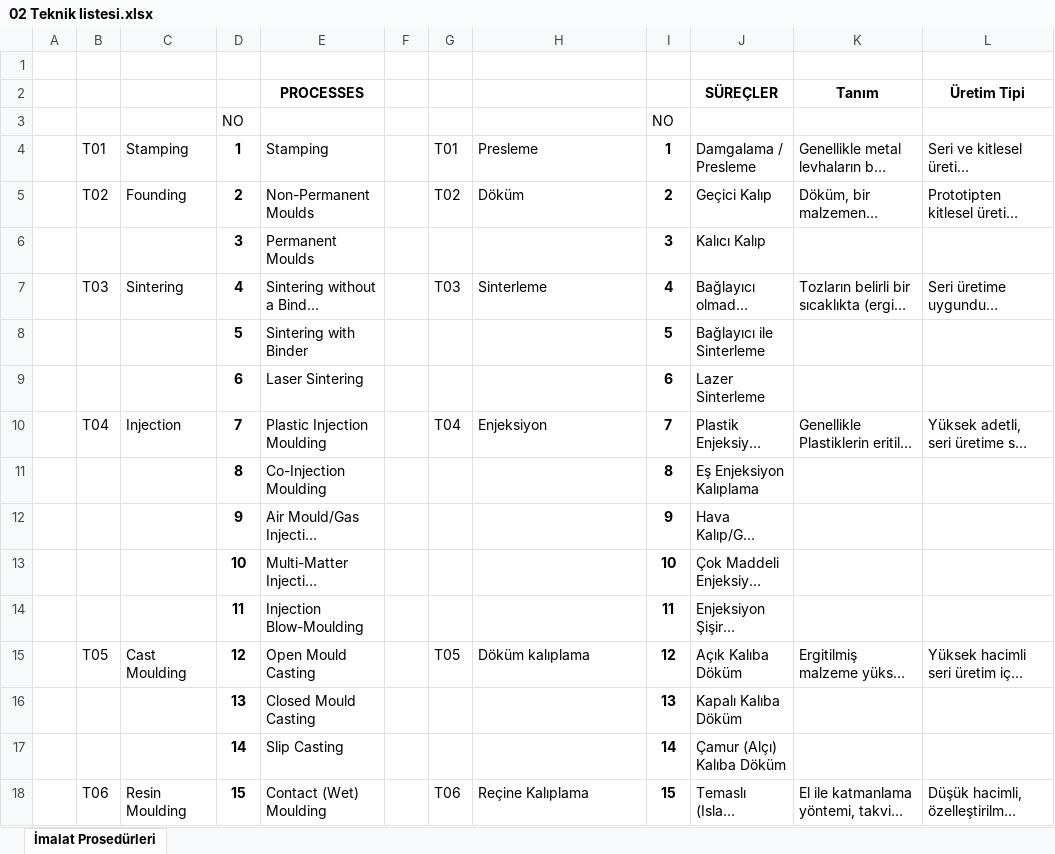
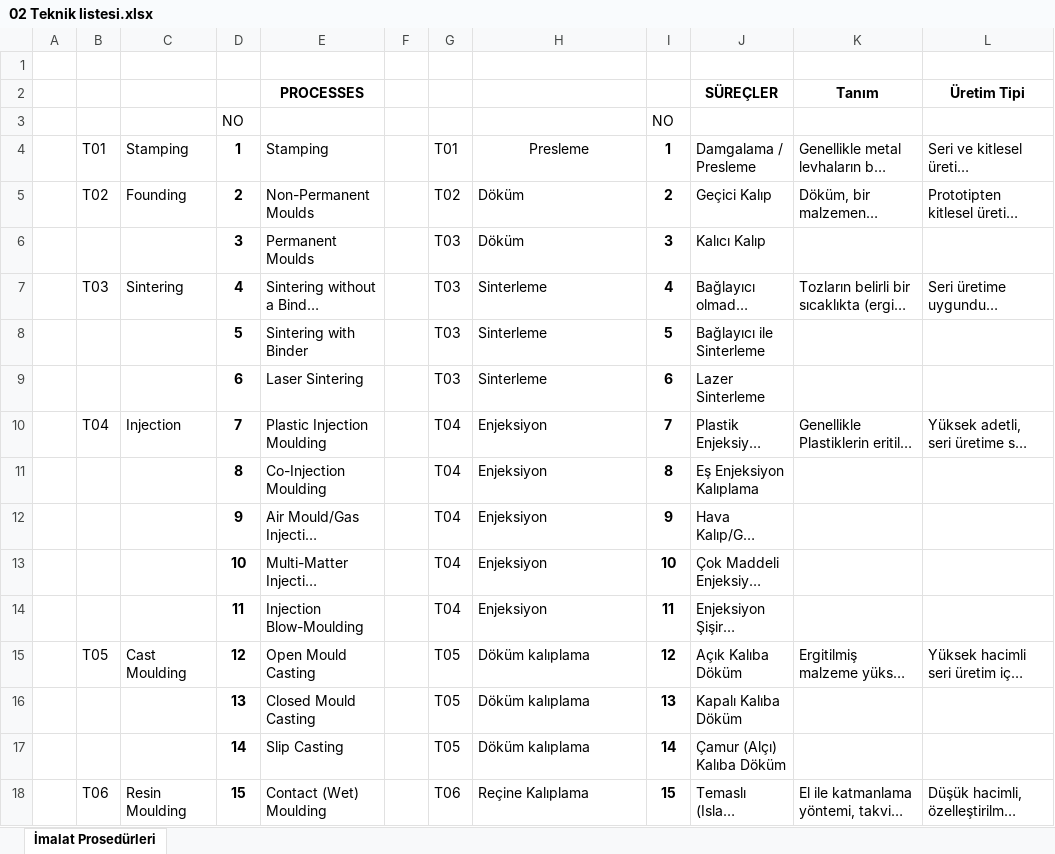
Before and after one commit to ahmtrdm/material, an Excel workbook: src/main/resources/02 Teknik listesi.xlsx, sheet İmalat Prosedürleri, drawn as a sheet; only a part is shown; long unchanged cells end in …; values as stored, in another font and other column widths than the file's, no borders; the diff covers the shown part only; the diff names each change by its address in the sheet, - before the commit and + after, or states it on an @@ line.

Commit message:
resource update

```diff
--- a/src/main/resources/02 Teknik listesi.xlsx (sheet İmalat Prosedürleri)
+++ b/src/main/resources/02 Teknik listesi.xlsx (sheet İmalat Prosedürleri)
-H4 alignment: left
+H4 alignment: center
-G6: (empty)
+G6: T03
-H6: (empty)
+H6: Döküm
-G8:G9: (empty)
+G8:G9: T03
-H8:H9: (empty)
+H8:H9: Sinterleme
-G11:G14: (empty)
+G11:G14: T04
-H11:H14: (empty)
+H11:H14: Enjeksiyon
-G16:G17: (empty)
+G16:G17: T05
-H16:H17: (empty)
+H16:H17: Döküm kalıplama
```
Also changed, not shown: 24 edited cells elsewhere in this sheet, src/main/resources/M-T_F Matrisi.xlsx.
